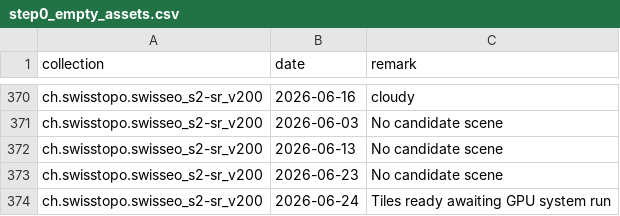
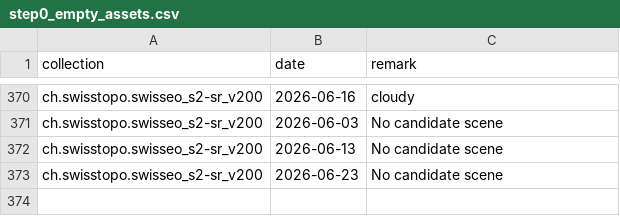
Before and after one commit to davidoesch/satromo-v2-personal, a CSV file: tools/step0_empty_assets.csv, drawn as a sheet; only a part is shown, gaps mark what is left out.

```diff
--- a/tools/step0_empty_assets.csv
+++ b/tools/step0_empty_assets.csv
@@ -373,2 +373 @@ ch.swisstopo.swisseo_s2-sr_v200,2026-06-13,No candidate scene
 ch.swisstopo.swisseo_s2-sr_v200,2026-06-23,No candidate scene
-ch.swisstopo.swisseo_s2-sr_v200,2026-06-24,Tiles ready awaiting GPU system run
```
